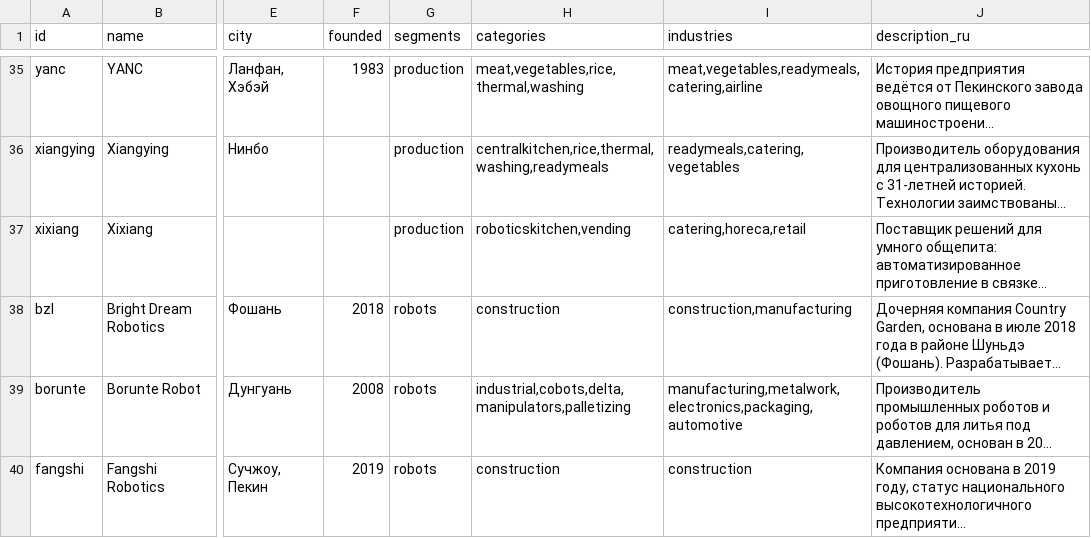
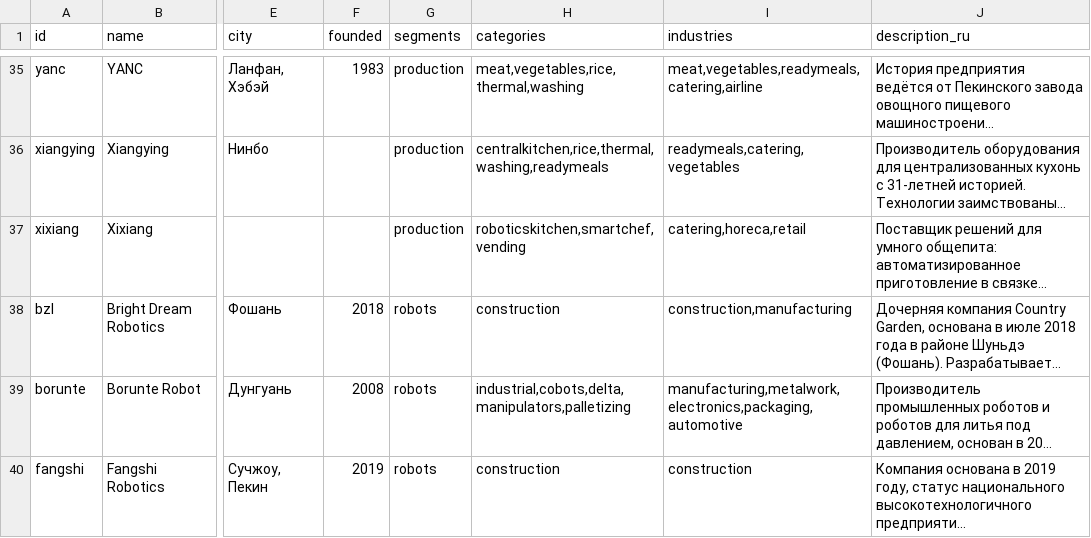
Before and after one commit to Ostap-87/AURA, a CSV file: data/source/factories.csv, drawn as a sheet; only a part is shown, gaps mark what is left out; long unchanged cells end in …; the diff names each change by its address in the sheet, - before the commit and + after, or states it on an @@ line.

```diff
--- a/data/source/factories.csv
+++ b/data/source/factories.csv
-H37 (categories): roboticskitchen,vending
+H37 (categories): roboticskitchen,smartchef,vending
```
Also changed, not shown: data/source/categories.csv, 4 other files.
